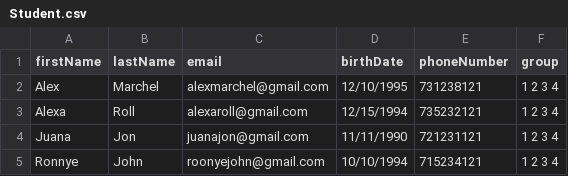
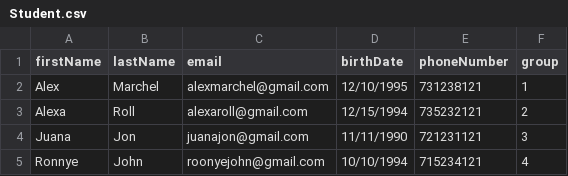
Before and after one commit to CiprianCarausu/school-catalog, a CSV file: src/main/resources/Student.csv, drawn as a sheet.

```diff
--- a/src/main/resources/Student.csv
+++ b/src/main/resources/Student.csv
@@ -1,5 +1,5 @@
 firstName,lastName,email,birthDate,phoneNumber,group
-Alex,Marchel,alexmarchel@gmail.com,12/10/1995,731238121,1 2 3 4
-Alexa,Roll,alexaroll@gmail.com,12/15/1994,735232121,1 2 3 4
-Juana,Jon,juanajon@gmail.com,11/11/1990,721231121,1 2 3 4
-Ronnye,John,roonyejohn@gmail.com,10/10/1994,715234121,1 2 3 4
+Alex,Marchel,alexmarchel@gmail.com,12/10/1995,731238121,1
+Alexa,Roll,alexaroll@gmail.com,12/15/1994,735232121,2
+Juana,Jon,juanajon@gmail.com,11/11/1990,721231121,3
+Ronnye,John,roonyejohn@gmail.com,10/10/1994,715234121,4
```
Also changed, not shown: src/main/resources/Message.csv, 5 other files.
